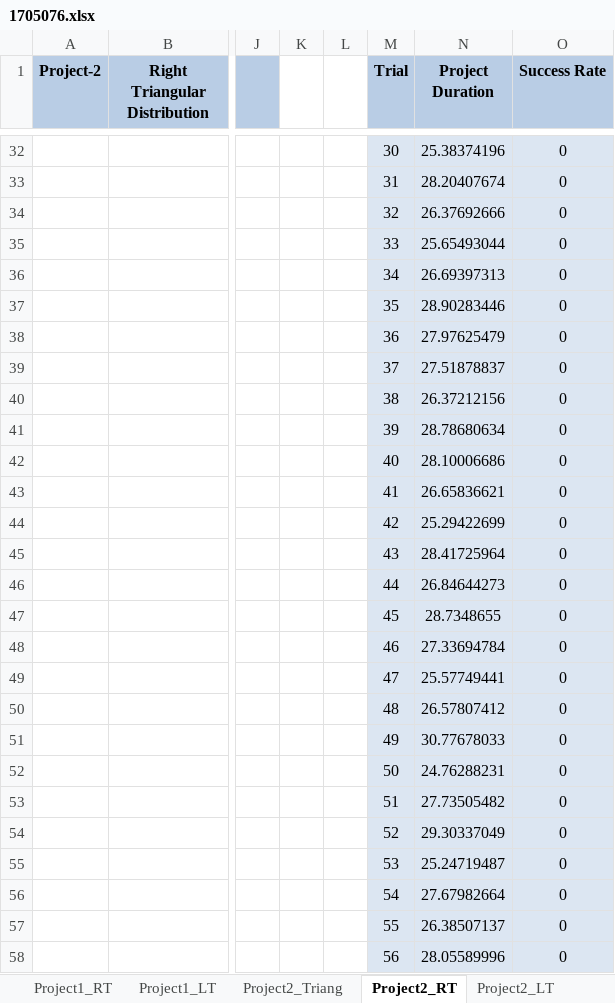
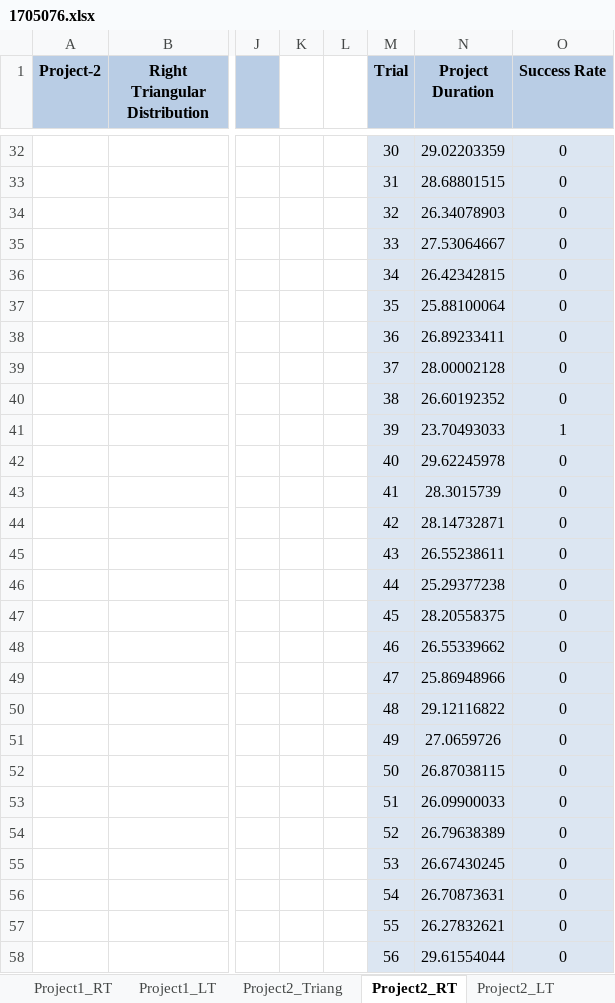
Before and after one commit to upobir/BUET_CSE_offlines, an Excel workbook: CSE412_SIMULATION/offline_3/1705076.xlsx, sheet Project2_RT, drawn as a sheet; only a part is shown, gaps mark what is left out; values as stored, in another font and other column widths than the file's, no borders; the diff covers the shown part only; the diff names each change by its address in the sheet, - before the commit and + after, or states it on an @@ line.

```diff
--- a/CSE412_SIMULATION/offline_3/1705076.xlsx (sheet Project2_RT)
+++ b/CSE412_SIMULATION/offline_3/1705076.xlsx (sheet Project2_RT)
-N32 (Project Duration): 25.38374196
+N32 (Project Duration): 29.02203359
-N33 (Project Duration): 28.20407674
+N33 (Project Duration): 28.68801515
-N34 (Project Duration): 26.37692666
+N34 (Project Duration): 26.34078903
-N35 (Project Duration): 25.65493044
+N35 (Project Duration): 27.53064667
-N36 (Project Duration): 26.69397313
+N36 (Project Duration): 26.42342815
-N37 (Project Duration): 28.90283446
+N37 (Project Duration): 25.88100064
-N38 (Project Duration): 27.97625479
+N38 (Project Duration): 26.89233411
-N39 (Project Duration): 27.51878837
+N39 (Project Duration): 28.00002128
-N40 (Project Duration): 26.37212156
+N40 (Project Duration): 26.60192352
-N41 (Project Duration): 28.78680634
+N41 (Project Duration): 23.70493033
-O41 (Success Rate): 0
+O41 (Success Rate): 1
-N42 (Project Duration): 28.10006686
+N42 (Project Duration): 29.62245978
-N43 (Project Duration): 26.65836621
+N43 (Project Duration): 28.3015739
-N44 (Project Duration): 25.29422699
+N44 (Project Duration): 28.14732871
-N45 (Project Duration): 28.41725964
+N45 (Project Duration): 26.55238611
-N46 (Project Duration): 26.84644273
+N46 (Project Duration): 25.29377238
-N47 (Project Duration): 28.7348655
+N47 (Project Duration): 28.20558375
-N48 (Project Duration): 27.33694784
+N48 (Project Duration): 26.55339662
-N49 (Project Duration): 25.57749441
+N49 (Project Duration): 25.86948966
-N50 (Project Duration): 26.57807412
+N50 (Project Duration): 29.12116822
-N51 (Project Duration): 30.77678033
+N51 (Project Duration): 27.0659726
-N52 (Project Duration): 24.76288231
+N52 (Project Duration): 26.87038115
-N53 (Project Duration): 27.73505482
+N53 (Project Duration): 26.09900033
-N54 (Project Duration): 29.30337049
+N54 (Project Duration): 26.79638389
-N55 (Project Duration): 25.24719487
+N55 (Project Duration): 26.67430245
-N56 (Project Duration): 27.67982664
+N56 (Project Duration): 26.70873631
-N57 (Project Duration): 26.38507137
+N57 (Project Duration): 26.27832621
-N58 (Project Duration): 28.05589996
+N58 (Project Duration): 29.61554044
```
Also changed, not shown: 1088 edited cells elsewhere in this sheet, sheet Project1_LT, sheet Project2_LT, sheet Project2_Triang, sheet Project1_Triang, sheet Project1_RT, formulas that keep their value.
